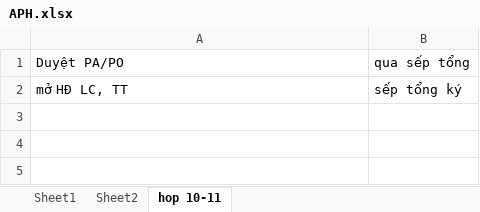
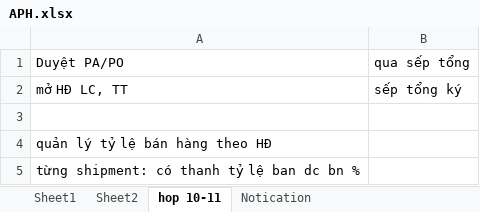
Before and after one commit to dangtq72/ATT, an Excel workbook: WIP/Systemtest/APH.xlsx, sheet hop 10-11, drawn as a sheet; values as stored, in another font and other column widths than the file's, no borders; the diff names each change by its address in the sheet, - before the commit and + after, or states it on an @@ line.

```diff
--- a/WIP/Systemtest/APH.xlsx (sheet hop 10-11)
+++ b/WIP/Systemtest/APH.xlsx (sheet hop 10-11)
+sheet tab: Notication
+row 3: (empty)
+row 4: quản lý tỷ lệ bán hàng theo HĐ
+row 5: từng shipment: có thanh tỷ lệ ban dc bn %
```
Also changed, not shown: 1 other file.
